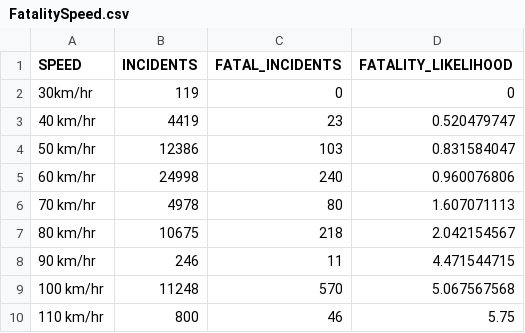
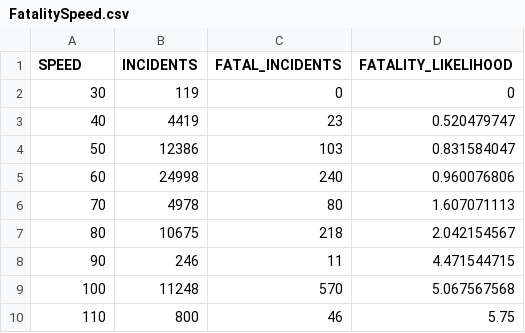
Before and after one commit to JemisonW/FIT3179, a CSV file: Data/FatalitySpeed.csv, drawn as a sheet.

Commit message:
Update FatalitySpeed.csv

```diff
--- a/Data/FatalitySpeed.csv
+++ b/Data/FatalitySpeed.csv
@@ -1,10 +1,10 @@
 SPEED,INCIDENTS,FATAL_INCIDENTS,FATALITY_LIKELIHOOD
-30km/hr,119,0,0
-40 km/hr,4419,23,0.520479747
-50 km/hr,12386,103,0.831584047
-60 km/hr,24998,240,0.960076806
-70 km/hr,4978,80,1.607071113
-80 km/hr,10675,218,2.042154567
-90 km/hr,246,11,4.471544715
-100 km/hr,11248,570,5.067567568
-110 km/hr,800,46,5.75
+30,119,0,0
+40,4419,23,0.520479747
+50,12386,103,0.831584047
+60,24998,240,0.960076806
+70,4978,80,1.607071113
+80,10675,218,2.042154567
+90,246,11,4.471544715
+100,11248,570,5.067567568
+110,800,46,5.75
```
